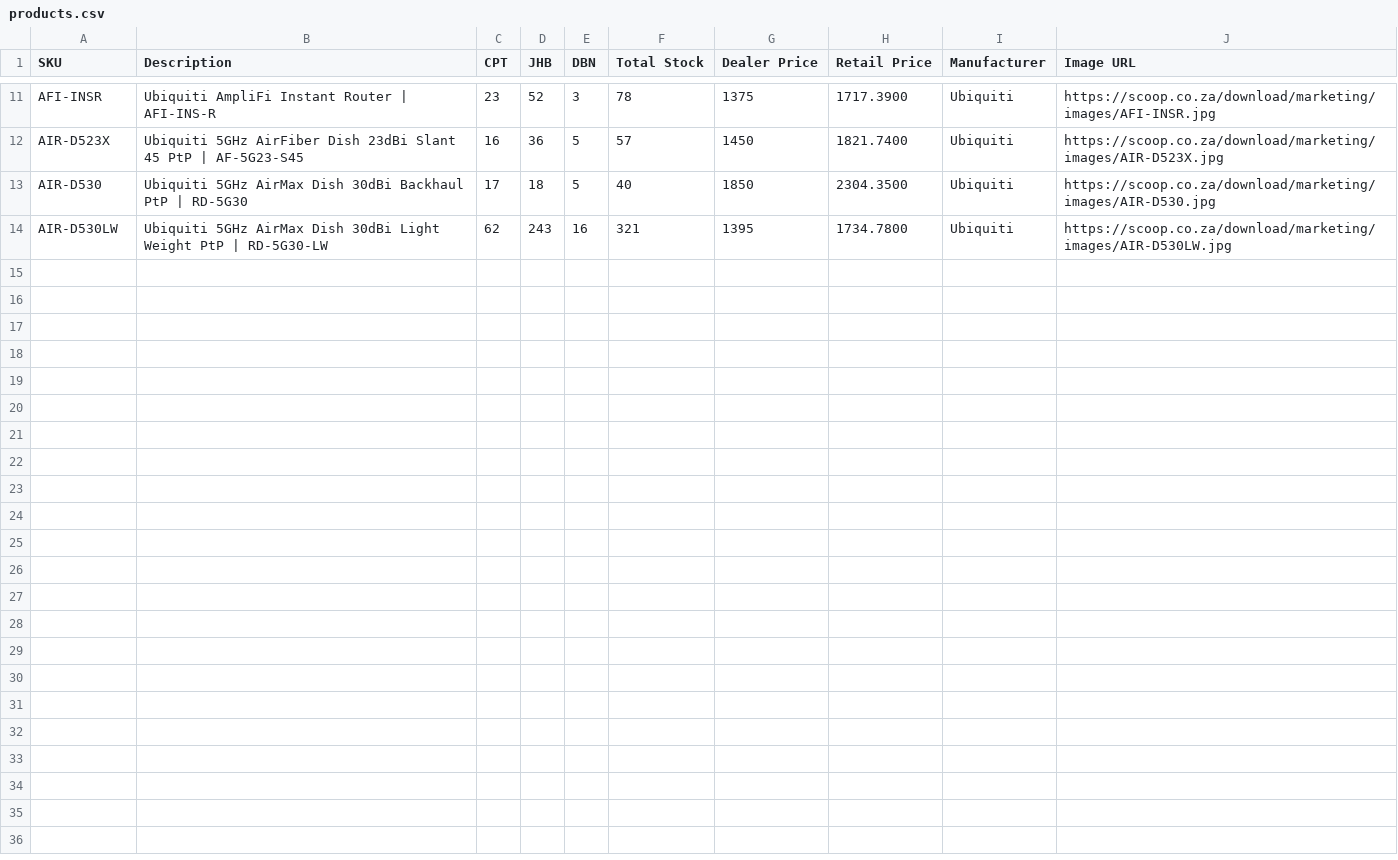
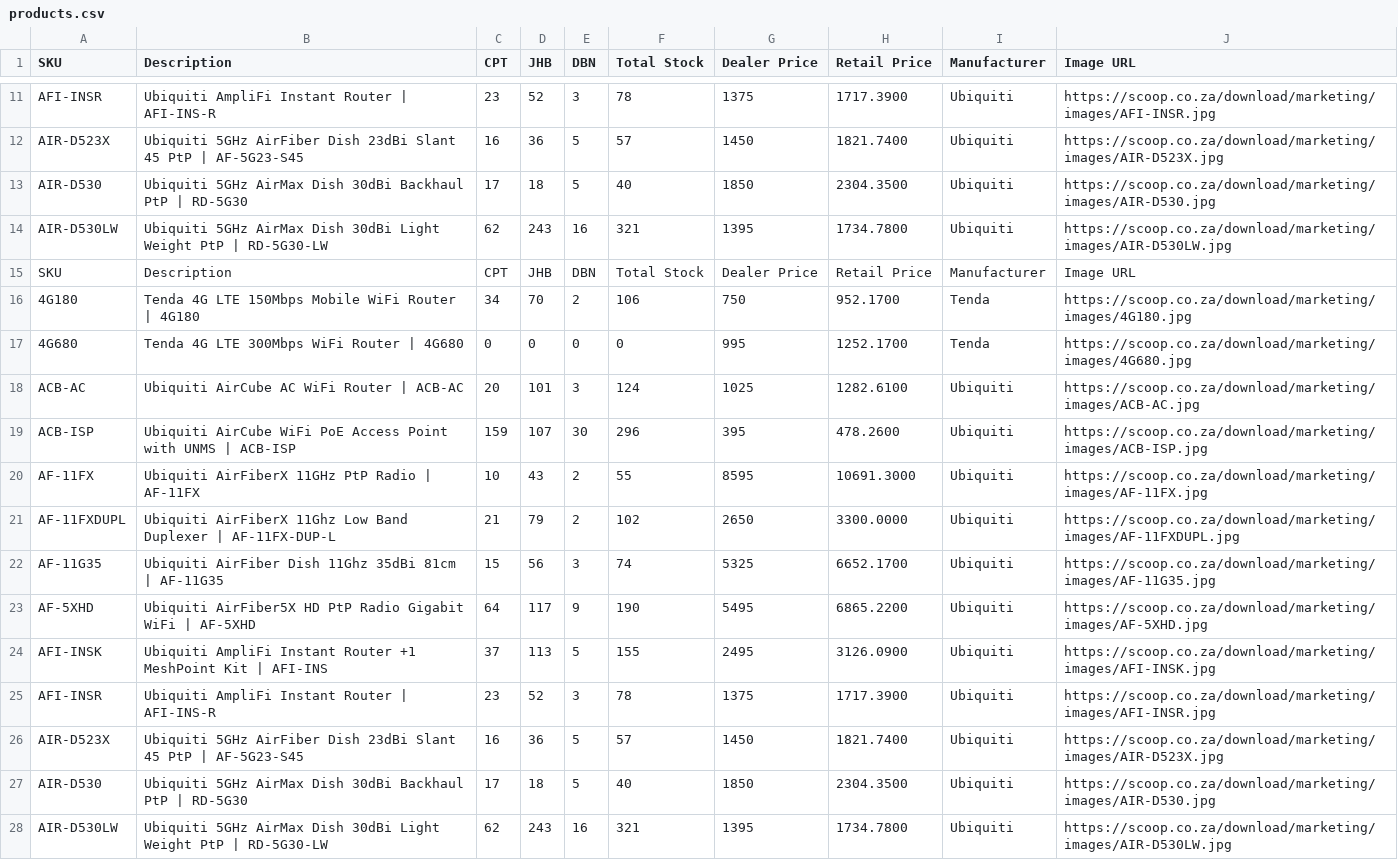
Before and after one commit to hamellton/task-store, a CSV file: db/products.csv, drawn as a sheet; only a part is shown, gaps mark what is left out.

Commit message:
updated products

```diff
--- a/db/products.csv
+++ b/db/products.csv
@@ -14 +14,15 @@ AIR-D530,"Ubiquiti 5GHz AirMax Dish 30dBi Backhaul PtP | RD-5G30",17,18,5,40,185
 AIR-D530LW,"Ubiquiti 5GHz AirMax Dish 30dBi Light Weight PtP | RD-5G30-LW",62,243,16,321,1395,1734.7800,Ubiquiti,https://scoop.co.za/download/marketing/images/AIR-D530LW.jpg
+SKU,Description,CPT,JHB,DBN,"Total Stock","Dealer Price","Retail Price",Manufacturer,"Image URL"
+4G180,"Tenda 4G LTE 150Mbps Mobile WiFi Router | 4G180",34,70,2,106,750,952.1700,Tenda,https://scoop.co.za/download/marketing/images/4G180.jpg
+4G680,"Tenda 4G LTE 300Mbps WiFi Router | 4G680",0,0,0,0,995,1252.1700,Tenda,https://scoop.co.za/download/marketing/images/4G680.jpg
+ACB-AC,"Ubiquiti AirCube AC WiFi Router | ACB-AC",20,101,3,124,1025,1282.6100,Ubiquiti,https://scoop.co.za/download/marketing/images/ACB-AC.jpg
+ACB-ISP,"Ubiquiti AirCube WiFi PoE Access Point with UNMS | ACB-ISP",159,107,30,296,395,478.2600,Ubiquiti,https://scoop.co.za/download/marketing/images/ACB-ISP.jpg
+AF-11FX,"Ubiquiti AirFiberX 11GHz PtP Radio | AF-11FX",10,43,2,55,8595,10691.3000,Ubiquiti,https://scoop.co.za/download/marketing/images/AF-11FX.jpg
+AF-11FXDUPL,"Ubiquiti AirFiberX 11Ghz Low Band Duplexer | AF-11FX-DUP-L",21,79,2,102,2650,3300.0000,Ubiquiti,https://scoop.co.za/download/marketing/images/AF-11FXDUPL.jpg
+AF-11G35,"Ubiquiti AirFiber Dish 11Ghz 35dBi 81cm | AF-11G35",15,56,3,74,5325,6652.1700,Ubiquiti,https://scoop.co.za/download/marketing/images/AF-11G35.jpg
+AF-5XHD,"Ubiquiti AirFiber5X HD PtP Radio Gigabit WiFi | AF-5XHD",64,117,9,190,5495,6865.2200,Ubiquiti,https://scoop.co.za/download/marketing/images/AF-5XHD.jpg
+AFI-INSK,"Ubiquiti AmpliFi Instant Router +1 MeshPoint Kit | AFI-INS",37,113,5,155,2495,3126.0900,Ubiquiti,https://scoop.co.za/download/marketing/images/AFI-INSK.jpg
+AFI-INSR,"Ubiquiti AmpliFi Instant Router | AFI-INS-R",23,52,3,78,1375,1717.3900,Ubiquiti,https://scoop.co.za/download/marketing/images/AFI-INSR.jpg
+AIR-D523X,"Ubiquiti 5GHz AirFiber Dish 23dBi Slant 45 PtP | AF-5G23-S45",16,36,5,57,1450,1821.7400,Ubiquiti,https://scoop.co.za/download/marketing/images/AIR-D523X.jpg
+AIR-D530,"Ubiquiti 5GHz AirMax Dish 30dBi Backhaul PtP | RD-5G30",17,18,5,40,1850,2304.3500,Ubiquiti,https://scoop.co.za/download/marketing/images/AIR-D530.jpg
+AIR-D530LW,"Ubiquiti 5GHz AirMax Dish 30dBi Light Weight PtP | RD-5G30-LW",62,243,16,321,1395,1734.7800,Ubiquiti,https://scoop.co.za/download/marketing/images/AIR-D530LW.jpg
```
Also changed, not shown: 1 other file.
